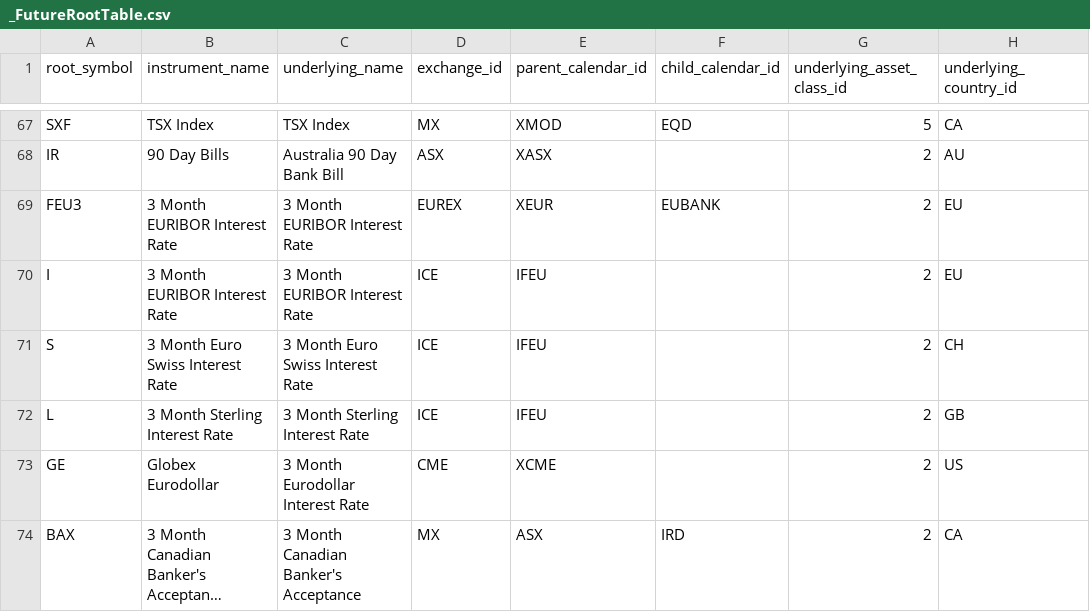
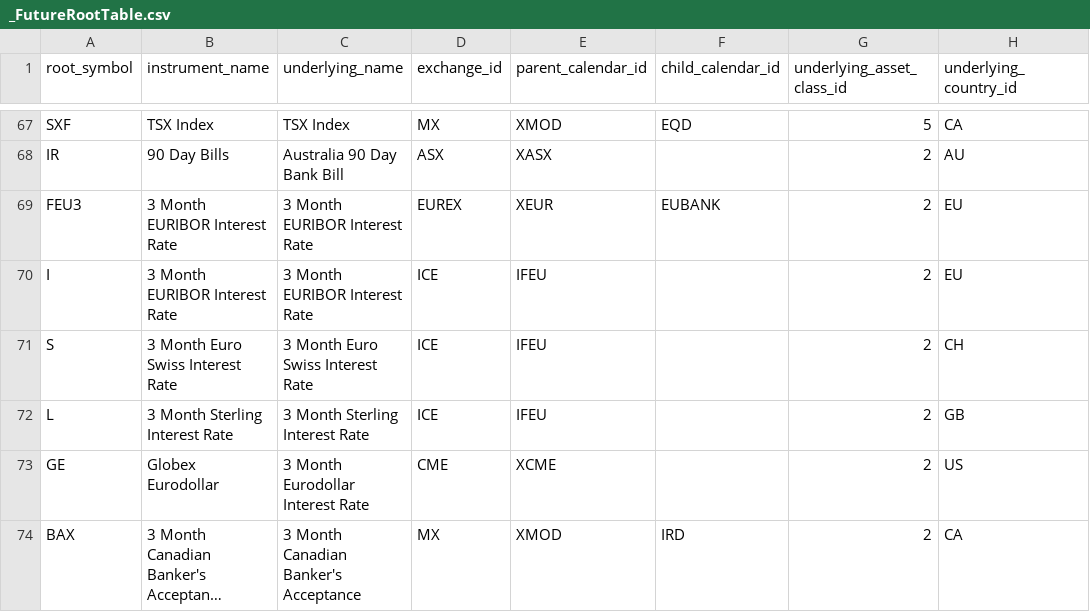
Before and after one commit to dionchu/shogun_database, a CSV file: _FutureRootTable.csv, drawn as a sheet; only a part is shown, gaps mark what is left out; long unchanged cells end in …; the diff names each change by its address in the sheet, - before the commit and + after, or states it on an @@ line.

```diff
--- a/_FutureRootTable.csv
+++ b/_FutureRootTable.csv
-E74 (parent_calendar_id): ASX
+E74 (parent_calendar_id): XMOD
```
Also changed, not shown: _FutureRootContractCalendarRules.csv, _FutureRootContractListingTable.csv, 2 other files.
